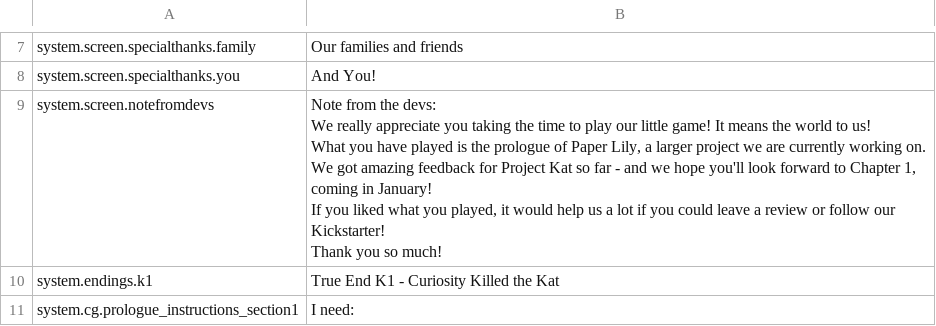
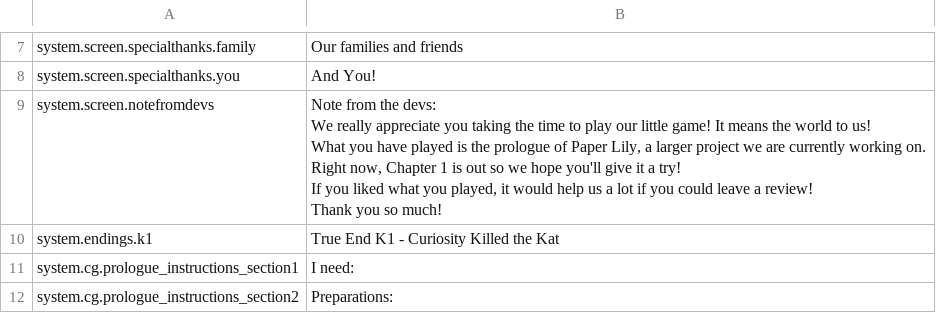
Before and after one commit to VoxelTek/PaperLily, a CSV file: definitions/captions/prologue.csv, drawn as a sheet; only a part is shown, gaps mark what is left out; the shorter side is filled out with more unchanged rows.

```diff
--- a/definitions/captions/prologue.csv
+++ b/definitions/captions/prologue.csv
@@ -11,10 +11,10 @@ system.screen.specialthanks.family,Our families and friends
 system.screen.specialthanks.you,And You!
-system.screen.notefromdevs,"Note from the devs:
-We really appreciate you taking the time to play our little game! It means the world to us!
-
-What you have played is the prologue of Paper Lily, a larger project we are currently working on. We got amazing feedback for Project Kat so far - and we hope you'll look forward to Chapter 1, coming in January!
-
-If you liked what you played, it would help us a lot if you could leave a review or follow our Kickstarter!
-
-Thank you so much!"
+system.screen.notefromdevs,"Note from the devs:
+We really appreciate you taking the time to play our little game! It means the world to us!
+
+What you have played is the prologue of Paper Lily, a larger project we are currently working on. Right now, Chapter 1 is out so we hope you'll give it a try!
+
+If you liked what you played, it would help us a lot if you could leave a review!
+
+Thank you so much!"
 system.endings.k1,True End K1 - Curiosity Killed the Kat
```
Also changed, not shown: definitions/captions/ch1.csv, 44 other files.
